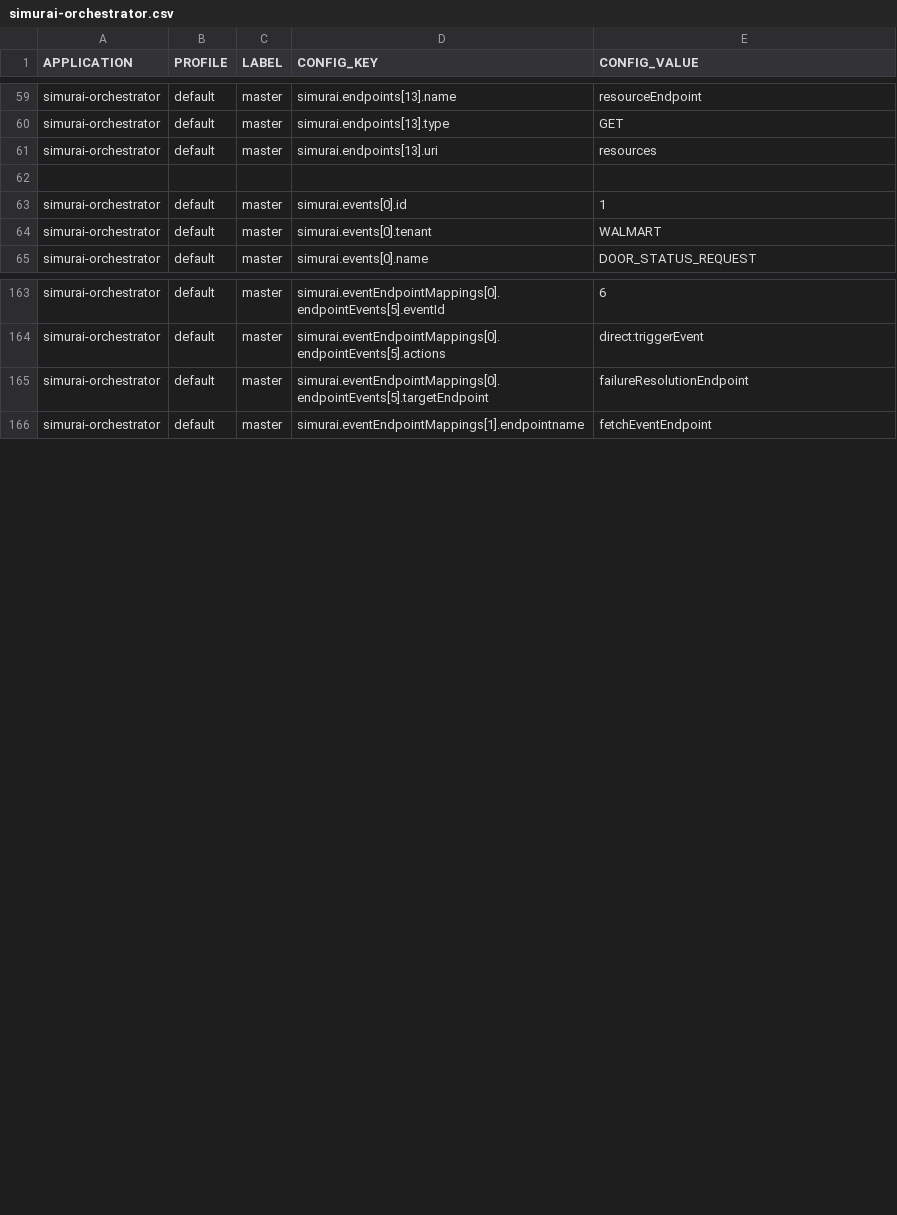
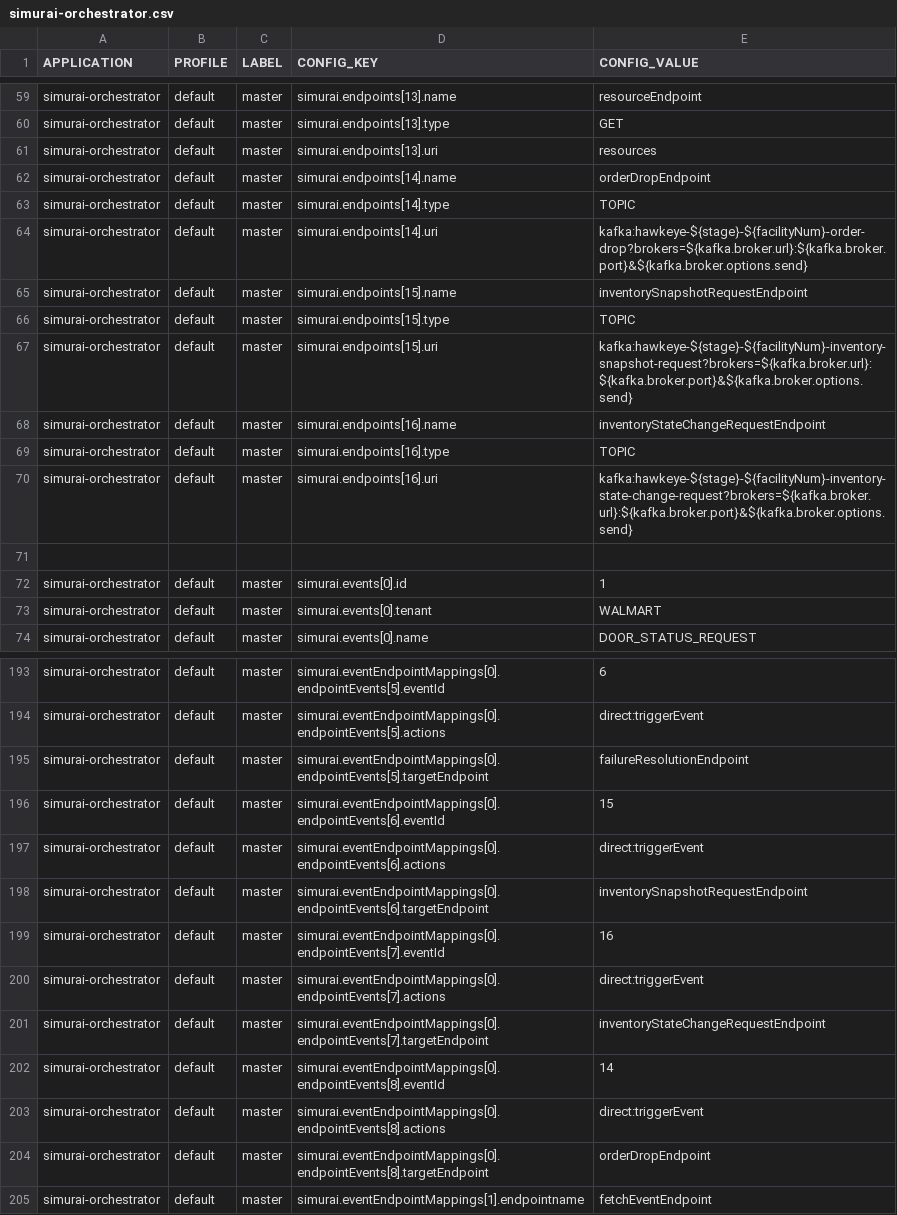
Before and after one commit to javierscope/simurai-ccm-liquibase-hawkeye, a CSV file: simurai-lab2-QA/src/main/resources/changelog/SIMURAI/simurai-orchestrator.csv, drawn as a sheet; only a part is shown, gaps mark what is left out; the diff covers the shown part only; the diff names each change by its address in the sheet, - before the commit and + after, or states it on an @@ line.

Commit message:
Added Inventory and Order Fulfilment category.

```diff
--- a/simurai-lab2-QA/src/main/resources/changelog/SIMURAI/simurai-orchestrator.csv
+++ b/simurai-lab2-QA/src/main/resources/changelog/SIMURAI/simurai-orchestrator.csv
+row 62: simurai-orchestrator | default | master | simurai.endpoints[14].name | orderDropEndpoint
+row 63: simurai-orchestrator | default | master | simurai.endpoints[14].type | TOPIC
+row 64: simurai-orchestrator | default | master | simurai.endpoints[14].uri | kafka:hawkeye-${stage}-${facilityNum}-order-drop?brokers=${kafka.broker.url}:${kafka.broker.port}&${kafka.broker.options.send}
+row 65: simurai-orchestrator | default | master | simurai.endpoints[15].name | inventorySnapshotRequestEndpoint
+row 66: simurai-orchestrator | default | master | simurai.endpoints[15].type | TOPIC
+row 67: simurai-orchestrator | default | master | simurai.endpoints[15].uri | kafka:hawkeye-${stage}-${facilityNum}-inventory-snapshot-request?brokers=${kafka.broker.url}:${kafka.broker.port}&${kafka.broker.options.send}
+row 68: simurai-orchestrator | default | master | simurai.endpoints[16].name | inventoryStateChangeRequestEndpoint
+row 69: simurai-orchestrator | default | master | simurai.endpoints[16].type | TOPIC
+row 70: simurai-orchestrator | default | master | simurai.endpoints[16].uri | kafka:hawkeye-${stage}-${facilityNum}-inventory-state-change-request?brokers=${kafka.broker.url}:${kafka.broker.port}&${kafka.broker.options.send}
+row 196: simurai-orchestrator | default | master | simurai.eventEndpointMappings[0].endpointEvents[6].eventId | 15
+row 197: simurai-orchestrator | default | master | simurai.eventEndpointMappings[0].endpointEvents[6].actions | direct:triggerEvent
+row 198: simurai-orchestrator | default | master | simurai.eventEndpointMappings[0].endpointEvents[6].targetEndpoint | inventorySnapshotRequestEndpoint
+row 199: simurai-orchestrator | default | master | simurai.eventEndpointMappings[0].endpointEvents[7].eventId | 16
+row 200: simurai-orchestrator | default | master | simurai.eventEndpointMappings[0].endpointEvents[7].actions | direct:triggerEvent
+row 201: simurai-orchestrator | default | master | simurai.eventEndpointMappings[0].endpointEvents[7].targetEndpoint | inventoryStateChangeRequestEndpoint
+row 202: simurai-orchestrator | default | master | simurai.eventEndpointMappings[0].endpointEvents[8].eventId | 14
+row 203: simurai-orchestrator | default | master | simurai.eventEndpointMappings[0].endpointEvents[8].actions | direct:triggerEvent
+row 204: simurai-orchestrator | default | master | simurai.eventEndpointMappings[0].endpointEvents[8].targetEndpoint | orderDropEndpoint
```
Also changed, not shown: 21 added rows elsewhere in this file.
